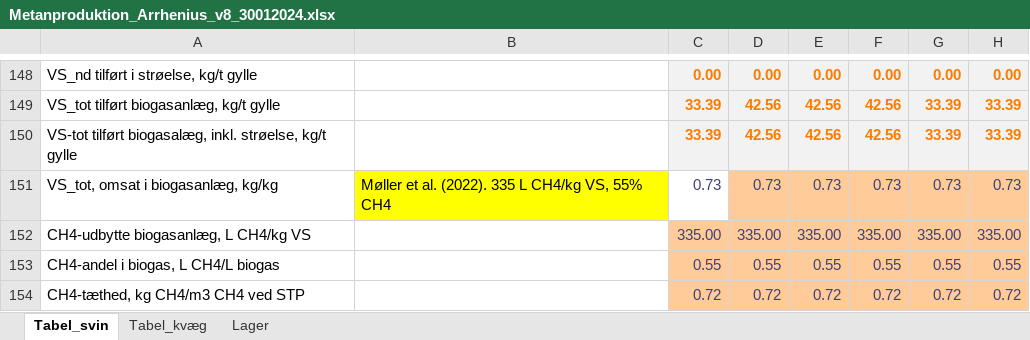
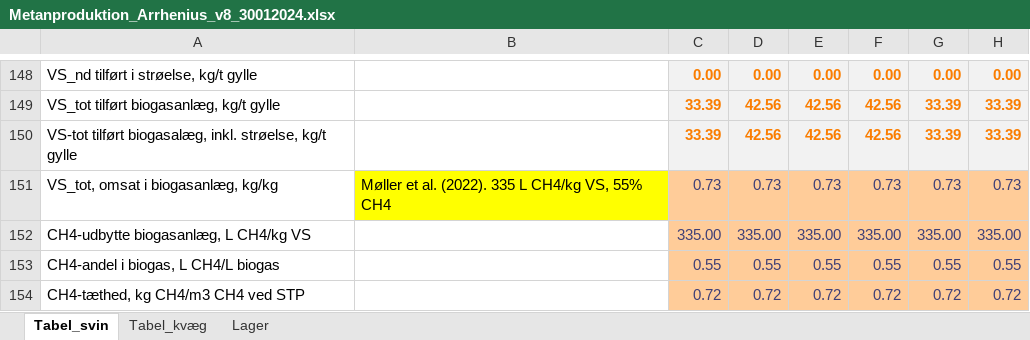
Before and after one commit to AU-BCE-EE/Dalby-2024-KVIK, an Excel workbook: model/Metanproduktion_Arrhenius_v8_30012024.xlsx, sheet Tabel_svin, drawn as a sheet; only a part is shown, gaps mark what is left out; values as stored, in another font and other column widths than the file's, no borders; the diff names each change by its address in the sheet, - before the commit and + after, or states it on an @@ line.

```diff
--- a/model/Metanproduktion_Arrhenius_v8_30012024.xlsx (sheet Tabel_svin)
+++ b/model/Metanproduktion_Arrhenius_v8_30012024.xlsx (sheet Tabel_svin)
-C151 fill: none
+C151 fill: #FFCC99
```
Also changed, not shown: output/emis_table_KVIK.xlsx, output/emis_table_full.xlsx, 2 other files.
